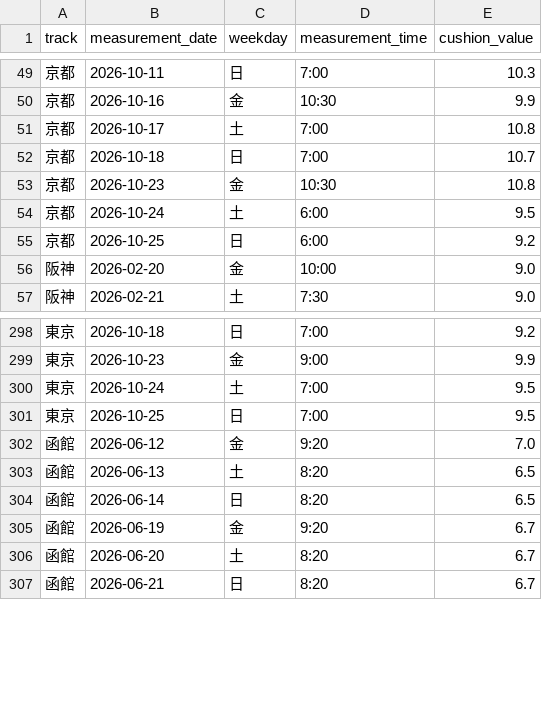
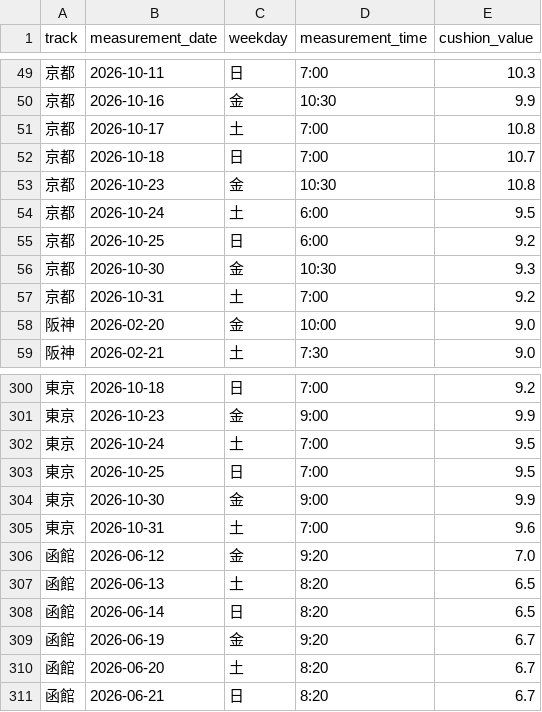
Before and after one commit to kawakubox/jra-extension, a TSV file: data/cushion.tsv, drawn as a sheet; only a part is shown, gaps mark what is left out; the diff names each change by its address in the sheet, - before the commit and + after, or states it on an @@ line.

```diff
--- a/data/cushion.tsv
+++ b/data/cushion.tsv
+row 56: 京都 | 2026-10-30 | 金 | 10:30 | 9.3
+row 57: 京都 | 2026-10-31 | 土 | 7:00 | 9.2
+row 304: 東京 | 2026-10-30 | 金 | 9:00 | 9.9
+row 305: 東京 | 2026-10-31 | 土 | 7:00 | 9.6
```
